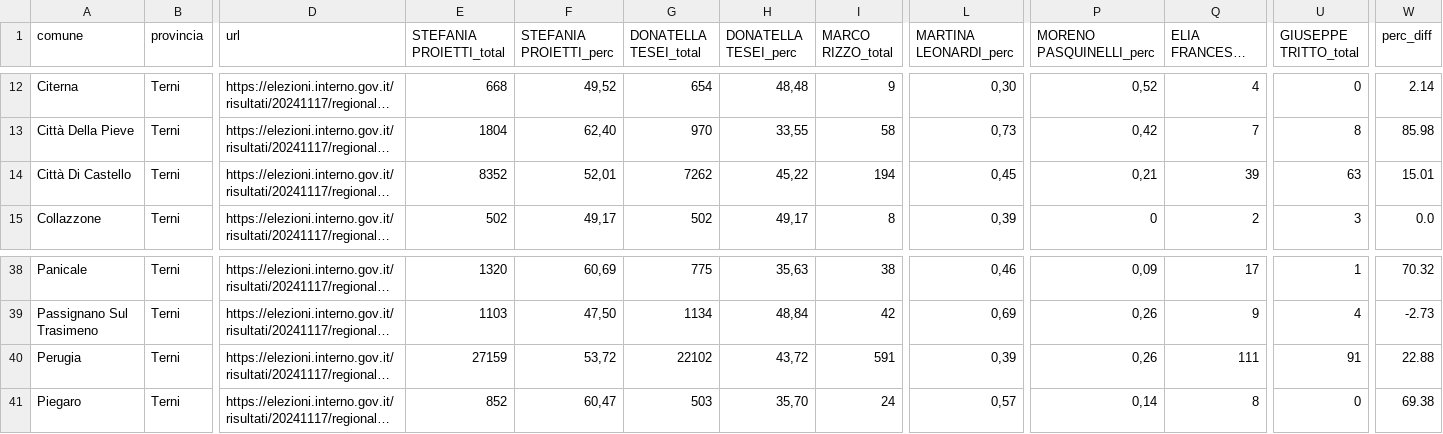
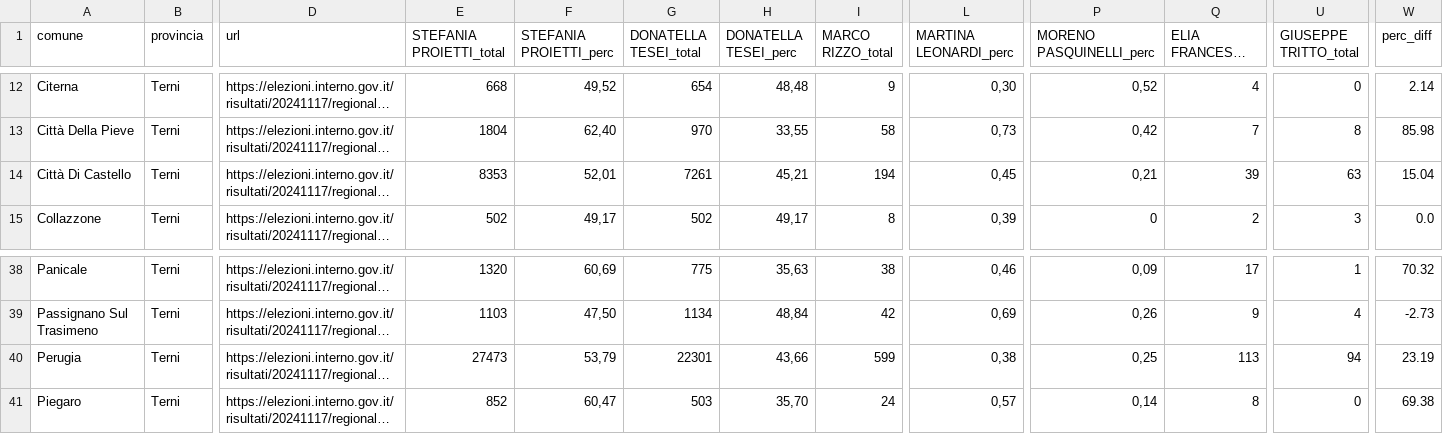
Before and after one commit to marcodallastella/elezioni, a CSV file: output/risultati_um.csv, drawn as a sheet; only a part is shown, gaps mark what is left out; long unchanged cells end in …; the diff covers the shown part only; the diff names each change by its address in the sheet, - before the commit and + after, or states it on an @@ line.

```diff
--- a/output/risultati_um.csv
+++ b/output/risultati_um.csv
-E14 (STEFANIA PROIETTI_total): 8352
+E14 (STEFANIA PROIETTI_total): 8353
-G14 (DONATELLA TESEI_total): 7262
+G14 (DONATELLA TESEI_total): 7261
-H14 (DONATELLA TESEI_perc): 45,22
+H14 (DONATELLA TESEI_perc): 45,21
-W14 (perc_diff): 15.01
+W14 (perc_diff): 15.04
-E40 (STEFANIA PROIETTI_total): 27159
+E40 (STEFANIA PROIETTI_total): 27473
-F40 (STEFANIA PROIETTI_perc): 53,72
+F40 (STEFANIA PROIETTI_perc): 53,79
-G40 (DONATELLA TESEI_total): 22102
+G40 (DONATELLA TESEI_total): 22301
-H40 (DONATELLA TESEI_perc): 43,72
+H40 (DONATELLA TESEI_perc): 43,66
-I40 (MARCO RIZZO_total): 591
+I40 (MARCO RIZZO_total): 599
-L40 (MARTINA LEONARDI_perc): 0,39
+L40 (MARTINA LEONARDI_perc): 0,38
-P40 (MORENO PASQUINELLI_perc): 0,26
+P40 (MORENO PASQUINELLI_perc): 0,25
-Q40 (ELIA FRANCESCO FIORINI_total): 111
+Q40 (ELIA FRANCESCO FIORINI_total): 113
-U40 (GIUSEPPE TRITTO_total): 91
+U40 (GIUSEPPE TRITTO_total): 94
-W40 (perc_diff): 22.88
+W40 (perc_diff): 23.19
```
Also changed, not shown: 45 edited cells elsewhere in this file, output/risultati_er.csv, 2 other files.
